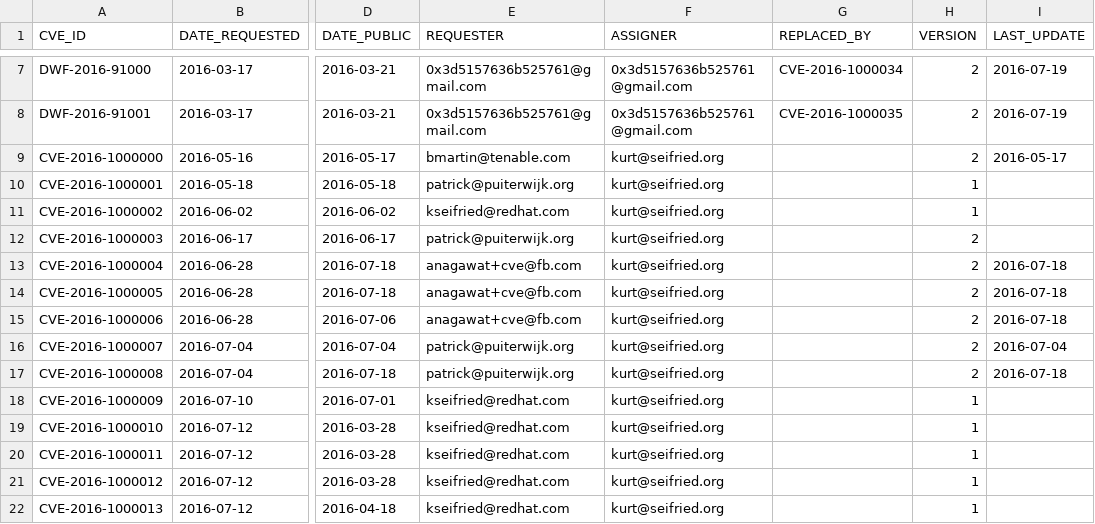
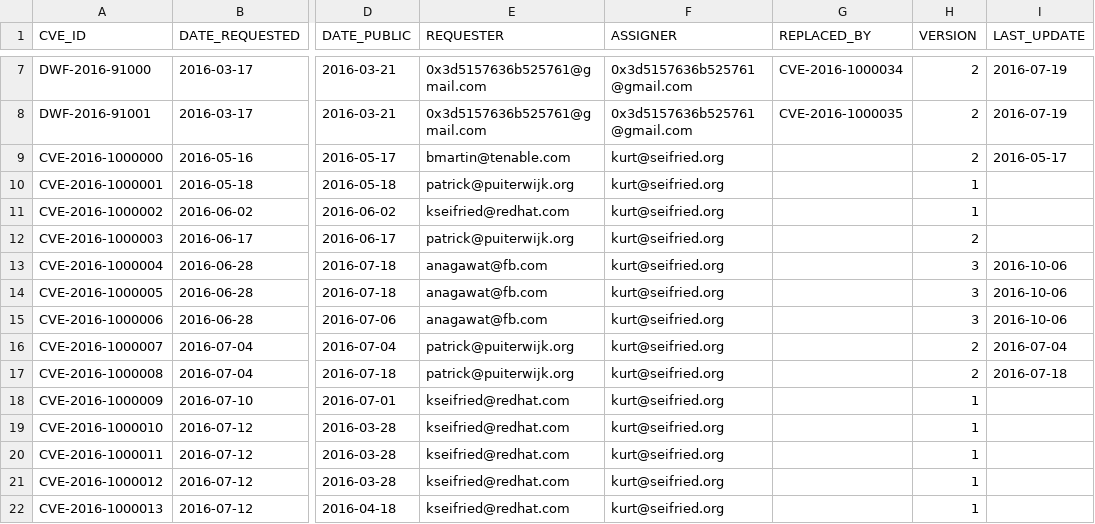
Before and after one commit to daniel-beck/DWF-Database, a CSV file: DWF-Database-2016.csv, drawn as a sheet; only a part is shown, gaps mark what is left out; the diff names each change by its address in the sheet, - before the commit and + after, or states it on an @@ line.

Commit message:
corrected email address

```diff
--- a/DWF-Database-2016.csv
+++ b/DWF-Database-2016.csv
-E13:E15 (REQUESTER): anagawat+cve@fb.com
+E13:E15 (REQUESTER): anagawat@fb.com
-H13:H15 (VERSION): 2
+H13:H15 (VERSION): 3
-I13:I15 (LAST_UPDATE): 2016-07-18
+I13:I15 (LAST_UPDATE): 2016-10-06
```
